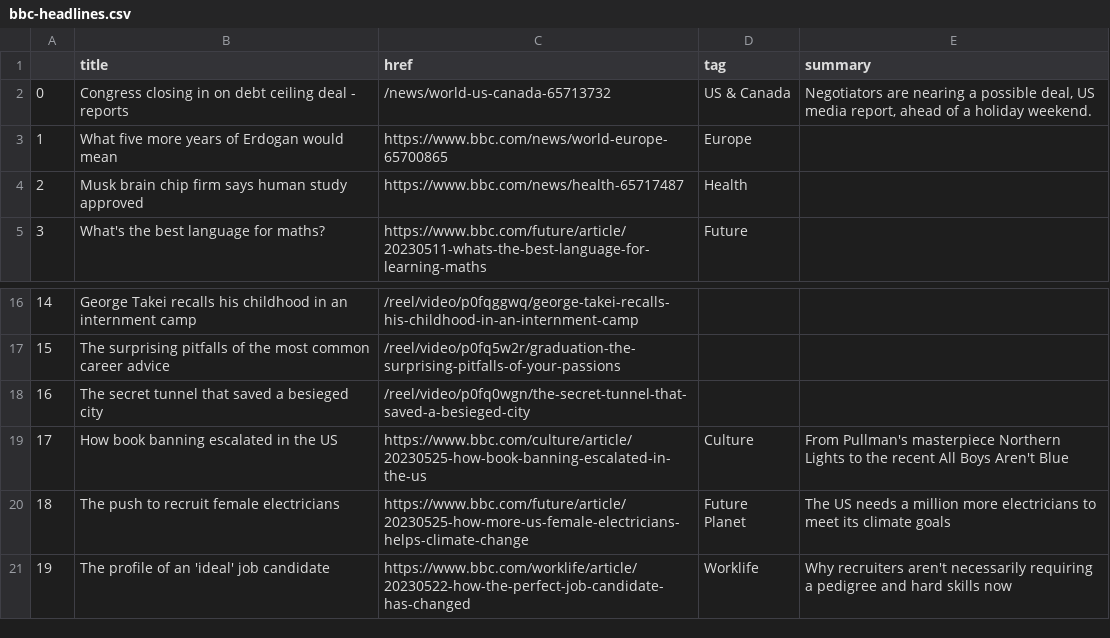
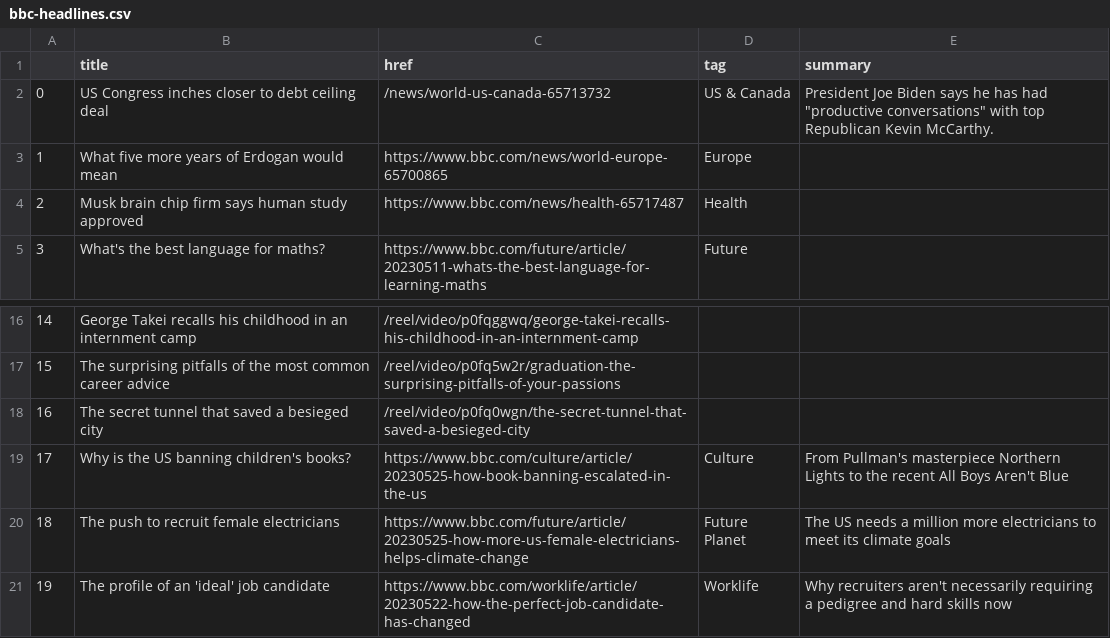
Before and after one commit to jjs021/auto_scraper, a CSV file: bbc-headlines.csv, drawn as a sheet; only a part is shown, gaps mark what is left out.

```diff
--- a/bbc-headlines.csv
+++ b/bbc-headlines.csv
@@ -1,3 +1,3 @@
 ,title,href,tag,summary
-0,Congress closing in on debt ceiling deal - reports,/news/world-us-canada-65713732,US & Canada,"Negotiators are nearing a possible deal, US media report, ahead of a holiday weekend."
+0,US Congress inches closer to debt ceiling deal,/news/world-us-canada-65713732,US & Canada,"President Joe Biden says he has had ""productive conversations"" with top Republican Kevin McCarthy."
 1,What five more years of Erdogan would mean,https://www.bbc.com/news/world-europe-65700865,Europe,
@@ -18,3 +18,3 @@
 16,The secret tunnel that saved a besieged city,/reel/video/p0fq0wgn/the-secret-tunnel-that-saved-a-besieged-city,,
-17,How book banning escalated in the US,https://www.bbc.com/culture/article/20230525-how-book-banning-escalated-in-the-us,Culture,From Pullman's masterpiece Northern Lights to the recent All Boys Aren't Blue
+17,Why is the US banning children's books?,https://www.bbc.com/culture/article/20230525-how-book-banning-escalated-in-the-us,Culture,From Pullman's masterpiece Northern Lights to the recent All Boys Aren't Blue
 18,The push to recruit female electricians,https://www.bbc.com/future/article/20230525-how-more-us-female-electricians-helps-climate-change,Future Planet,The US needs a million more electricians to meet its climate goals
```
